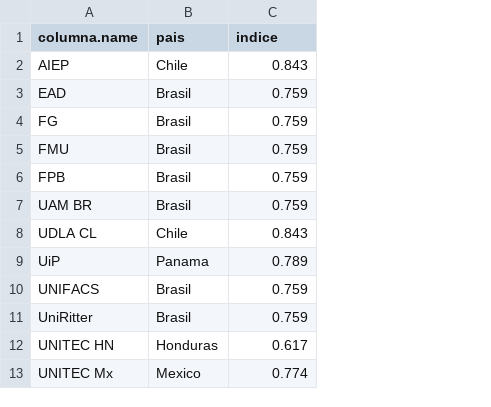
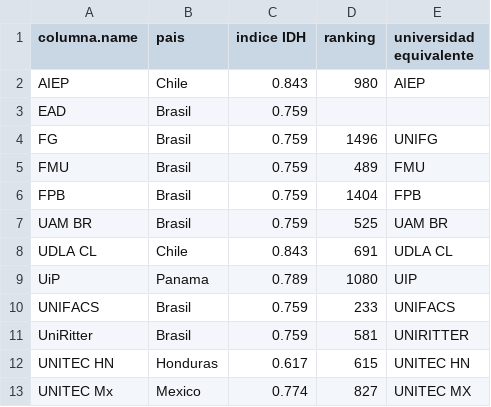
Before and after one commit to amm16/CoursesDataManagement, a CSV file: universidades-tratadas.csv, drawn as a sheet; only a part is shown; the diff names each change by its address in the sheet, - before the commit and + after, or states it on an @@ line.

Commit message:
ranking y universidades equivalentes

```diff
--- a/universidades-tratadas.csv
+++ b/universidades-tratadas.csv
+column D (ranking), rows 2-13: 980 |  | 1496 | 489 | 1404 | 525 | 691 | 1080 | 233 | 581 | 615 | 827
+column E (universidad equivalente), rows 2-13: AIEP |  | UNIFG | FMU | FPB | UAM BR | UDLA CL | UIP | UNIFACS | UNIRITTER | UNITEC HN | UNITEC MX
-C1: indice
+C1: indice IDH
```
